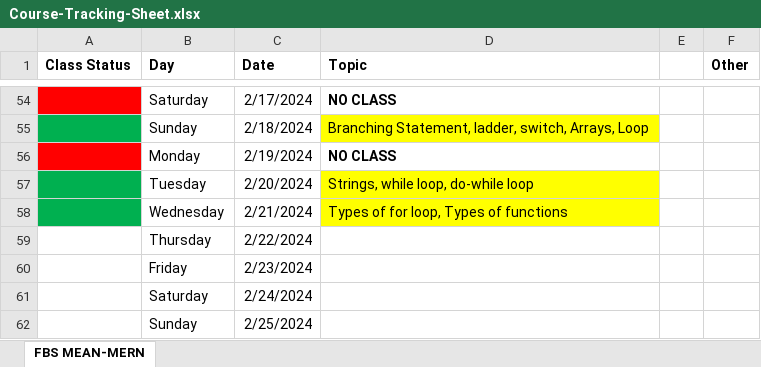
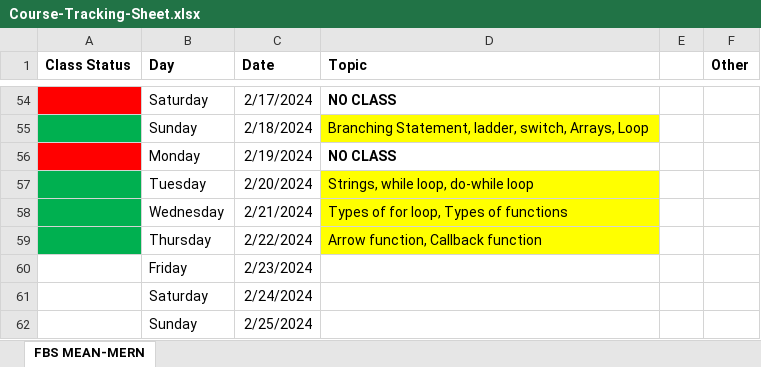
Before and after one commit to Govindrajewar/FirstBit-MeanMern, an Excel workbook: Course-Tracking-Sheet.xlsx, sheet FBS MEAN-MERN, drawn as a sheet; only a part is shown, gaps mark what is left out; values as stored, in another font and other column widths than the file's, no borders; the diff names each change by its address in the sheet, - before the commit and + after, or states it on an @@ line.

Commit message:
Date: 22-02-2024 (Arrow function, Callback Function)

```diff
--- a/Course-Tracking-Sheet.xlsx (sheet FBS MEAN-MERN)
+++ b/Course-Tracking-Sheet.xlsx (sheet FBS MEAN-MERN)
-A59 fill: none
+A59 fill: #00B050
-D59 (Topic): (empty)
+D59 (Topic): Arrow function, Callback function
-D59 fill: none
+D59 fill: #FFFF00
```
Also changed, not shown: 3 other files.
